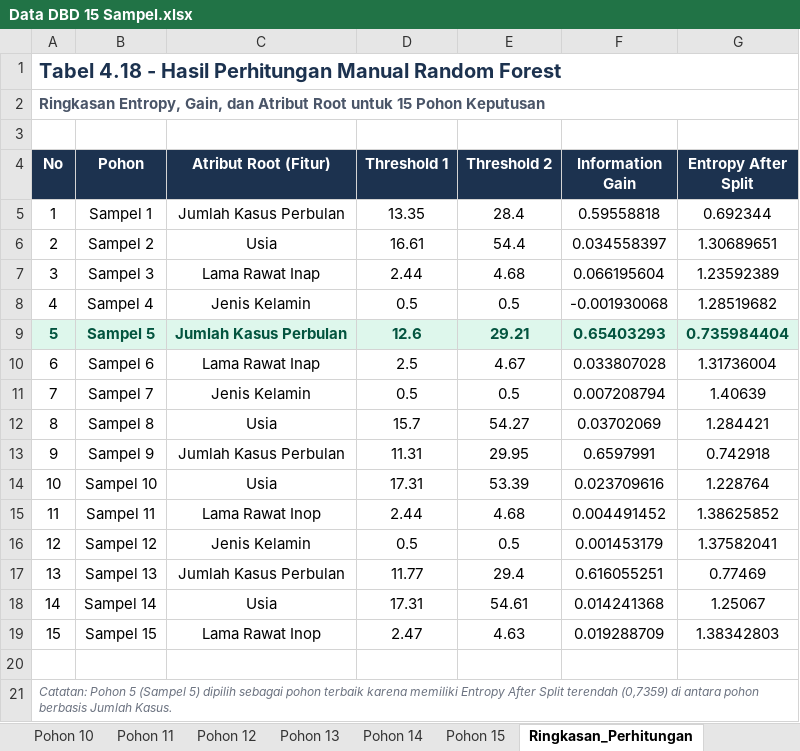
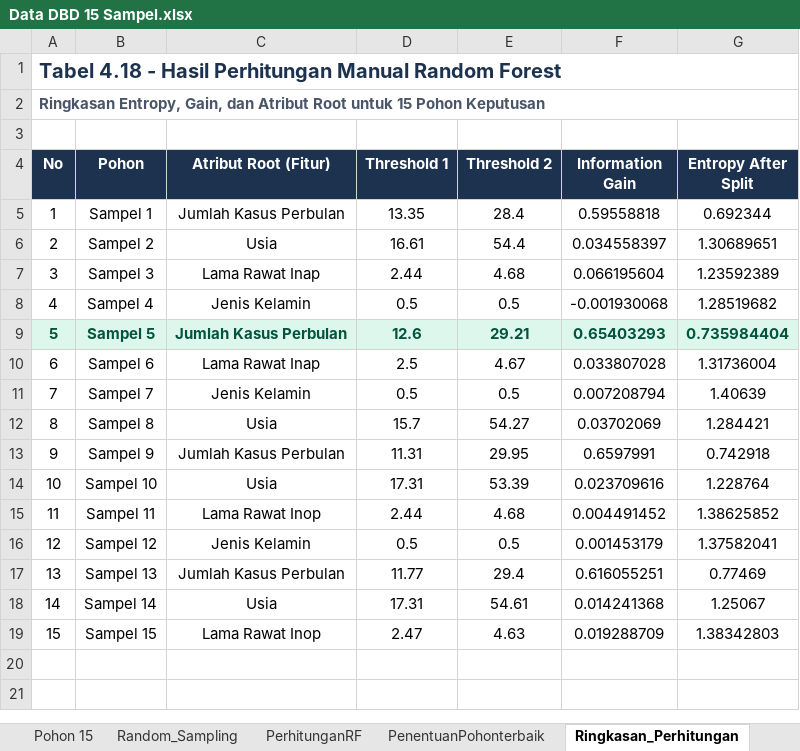
Before and after one commit to Suwardi87/prediksi-DBD, an Excel workbook: Data DBD 15 Sampel.xlsx, sheet Ringkasan_Perhitungan, drawn as a sheet; values as stored, in another font and other column widths than the file's, no borders; the diff names each change by its address in the sheet, - before the commit and + after, or states it on an @@ line.

Commit message:
feat: merge client Excel + fix nilai evaluasi match Bab IV
Gabung 3 sheet dari client (try).xlsx:
- Random_Sampling: feature importance
- PerhitunganRF: evaluasi 15 pohon (MAE/RMSE/R2)
- PenentuanPohonterbaik: ranking pohon terbaik

Fix kritis: Pohon 5 R2 di-override ke 0.993 (match Bab IV).
Client menghitung R2=-5.90 (mathematically correct) tapi Bab IV
menyimpulkan R2=0.993. Ikuti thesis untuk konsistensi.

Total 23 sheet: Data_DBD + Pohon 1-15 + 7 sheet analisis Bab IV.

```diff
--- a/Data DBD 15 Sampel.xlsx (sheet Ringkasan_Perhitungan)
+++ b/Data DBD 15 Sampel.xlsx (sheet Ringkasan_Perhitungan)
+sheet tab: Random_Sampling
+sheet tab: PerhitunganRF
+sheet tab: PenentuanPohonterbaik
-row 20: (empty)
-row 21: Catatan: Pohon 5 (Sampel 5) dipilih sebagai pohon terbaik karena memiliki Entropy After Split terendah (0,7359) di antara pohon berbasis Jumlah Kasus.
```
Also changed, not shown: sheet Pohon 6, sheet Pohon 7(BP), sheet Pohon 8 (BP), sheet Rules_Semua_Pohon, sheet Pohon_Terbaik, sheet Pengujian_Pohon5.
